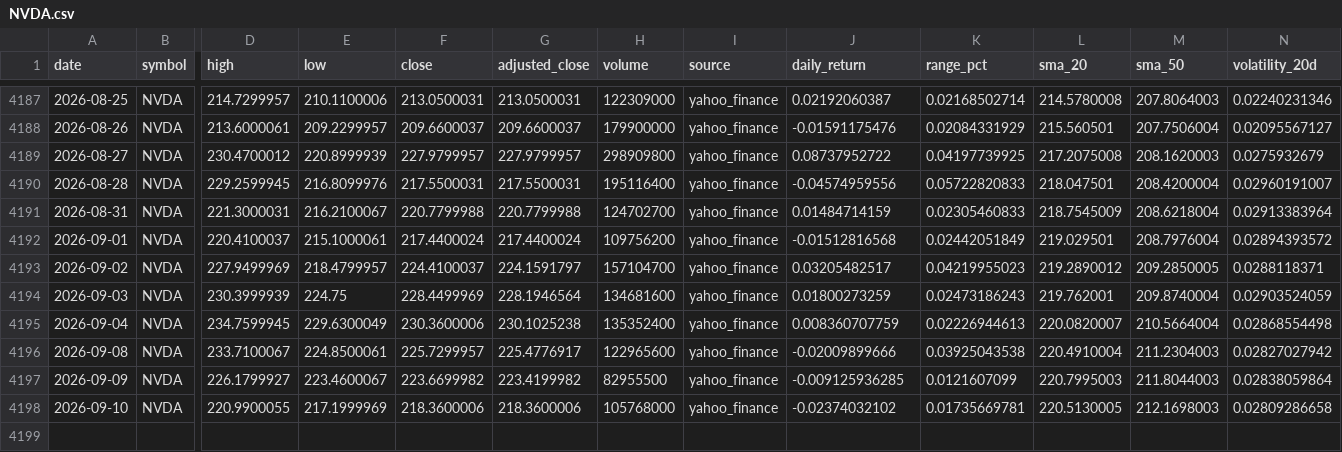
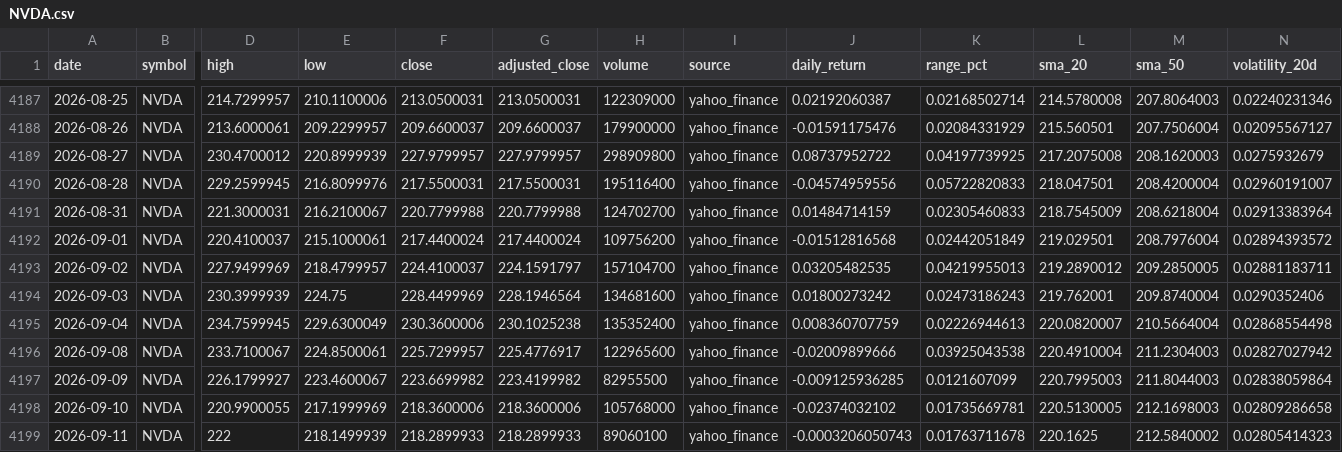
Before and after one commit to abi1010-git/predicting-stock-market-personal-project, a CSV file: data/NVDA.csv, drawn as a sheet; only a part is shown, gaps mark what is left out; rows hold the shown columns only; the diff names each change by its address in the sheet, - before the commit and + after, or states it on an @@ line.

```diff
--- a/data/NVDA.csv
+++ b/data/NVDA.csv
-J4193 (daily_return): 0.03205482517
+J4193 (daily_return): 0.03205482535
-K4193 (range_pct): 0.04219955023
+K4193 (range_pct): 0.04219955013
-N4193 (volatility_20d): 0.0288118371
+N4193 (volatility_20d): 0.02881183711
-J4194 (daily_return): 0.01800273259
+J4194 (daily_return): 0.01800273242
-N4194 (volatility_20d): 0.02903524059
+N4194 (volatility_20d): 0.0290352406
+row 4199: 2026-09-11 | NVDA | 222 | 218.1499939 | 218.2899933 | 218.2899933 | 89060100 | yahoo_finance | -0.0003206050743 | 0.01763711678 | 220.1625 | 212.5840002 | 0.02805414323
```
Also changed, not shown: data/AAPL.csv, data/IWM.csv, 3 other files.
